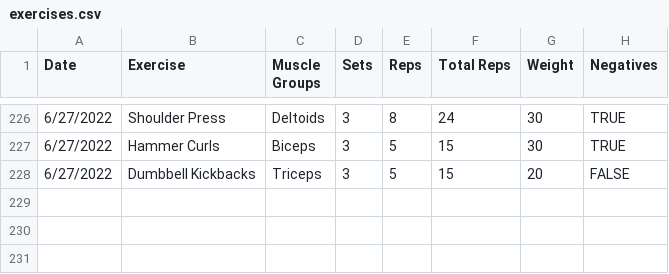
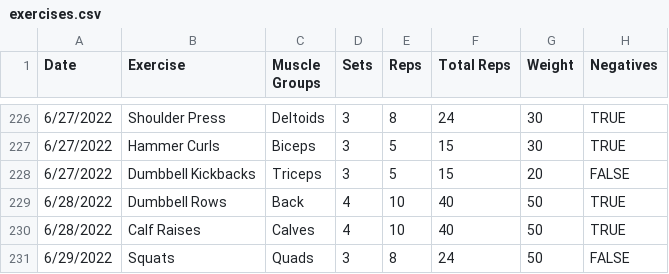
Before and after one commit to jrg94/health-dashboard, a CSV file: dashboard/data/exercises.csv, drawn as a sheet; only a part is shown, gaps mark what is left out.

Commit message:
Added a few exercises from the past two days

```diff
--- a/dashboard/data/exercises.csv
+++ b/dashboard/data/exercises.csv
@@ -228 +228,4 @@ Date,Exercise,Muscle Groups,Sets,Reps,Total Reps,Weight,Negatives
 6/27/2022,Dumbbell Kickbacks,Triceps,3,5,15,20,FALSE
+6/28/2022,Dumbbell Rows,Back,4,10,40,50,TRUE
+6/28/2022,Calf Raises,Calves,4,10,40,50,TRUE
+6/29/2022,Squats,Quads,3,8,24,50,FALSE
```
